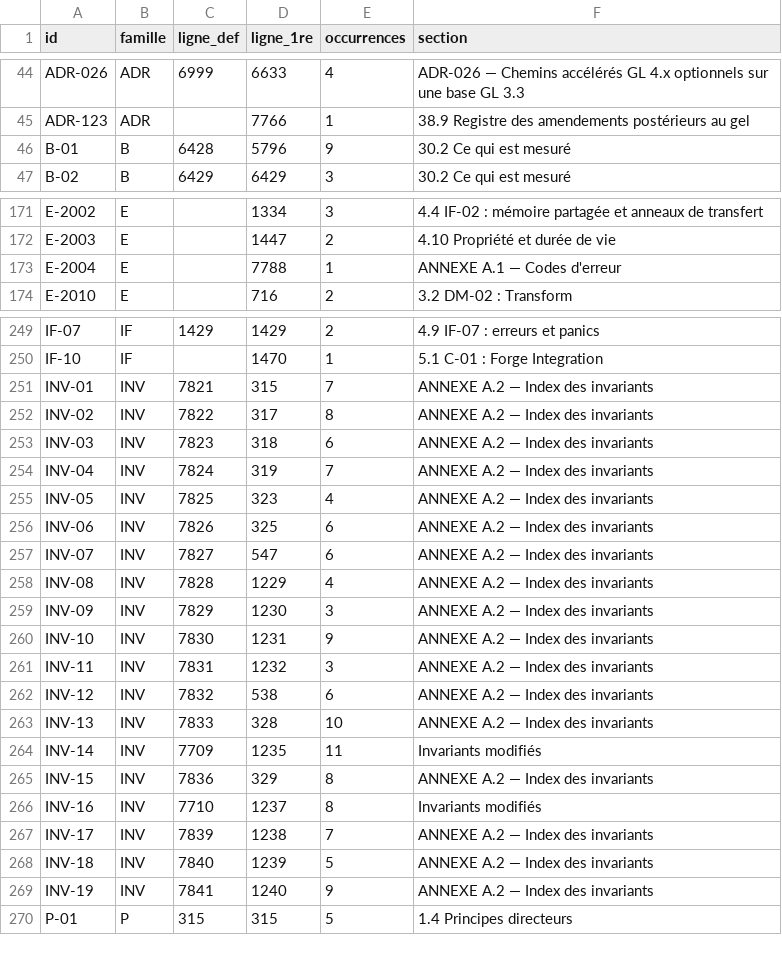
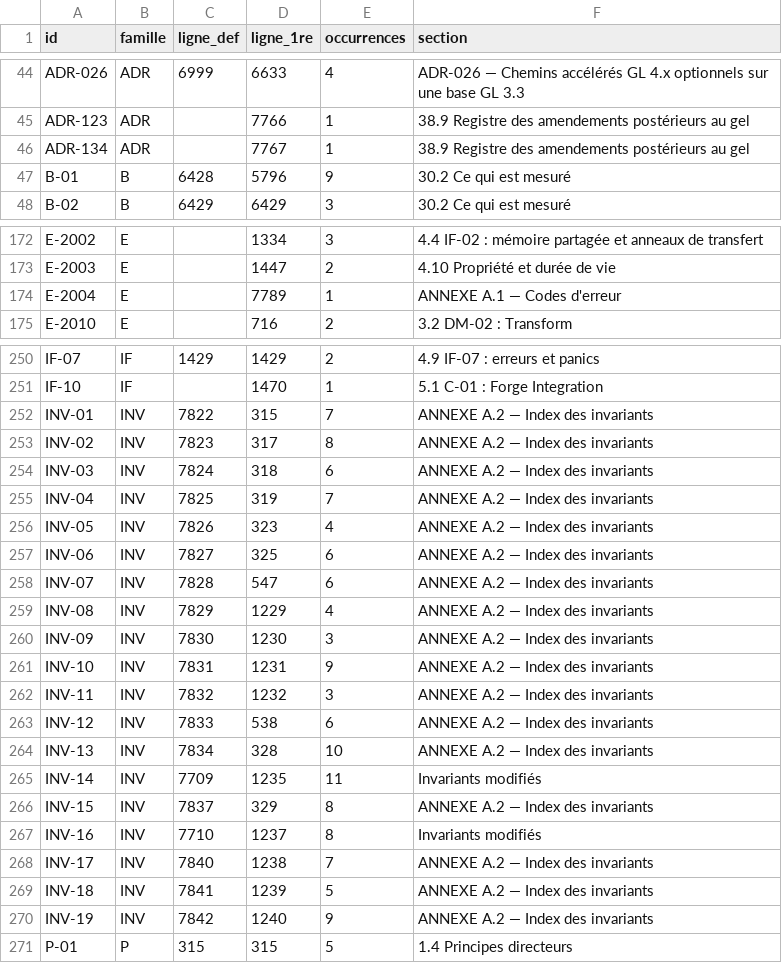
Before and after one commit to JLSkyzer/AXIONENGINE, a TSV file: docs/spec/ID-MAP.tsv, drawn as a sheet; only a part is shown, gaps mark what is left out; the diff covers the shown part only.

```diff
--- a/docs/spec/ID-MAP.tsv
+++ b/docs/spec/ID-MAP.tsv
@@ -45,2 +45,3 @@ ADR-026	ADR	6999	6633	4	ADR-026 — Chemins accélérés GL 4.x optionnels sur u
 ADR-123	ADR		7766	1	38.9 Registre des amendements postérieurs au gel
+ADR-134	ADR		7767	1	38.9 Registre des amendements postérieurs au gel
 B-01	B	6428	5796	9	30.2 Ce qui est mesuré
@@ -172,3 +173,3 @@ E-2002	E		1334	3	4.4 IF-02 : mémoire partagée et anneaux de transfert
 E-2003	E		1447	2	4.10 Propriété et durée de vie
-E-2004	E		7788	1	ANNEXE A.1 — Codes d'erreur
+E-2004	E		7789	1	ANNEXE A.1 — Codes d'erreur
 E-2010	E		716	2	3.2 DM-02 : Transform
@@ -250,21 +251,21 @@ IF-07	IF	1429	1429	2	4.9 IF-07 : erreurs et panics
 IF-10	IF		1470	1	5.1 C-01 : Forge Integration
-INV-01	INV	7821	315	7	ANNEXE A.2 — Index des invariants
-INV-02	INV	7822	317	8	ANNEXE A.2 — Index des invariants
-INV-03	INV	7823	318	6	ANNEXE A.2 — Index des invariants
-INV-04	INV	7824	319	7	ANNEXE A.2 — Index des invariants
-INV-05	INV	7825	323	4	ANNEXE A.2 — Index des invariants
-INV-06	INV	7826	325	6	ANNEXE A.2 — Index des invariants
-INV-07	INV	7827	547	6	ANNEXE A.2 — Index des invariants
-INV-08	INV	7828	1229	4	ANNEXE A.2 — Index des invariants
-INV-09	INV	7829	1230	3	ANNEXE A.2 — Index des invariants
-INV-10	INV	7830	1231	9	ANNEXE A.2 — Index des invariants
-INV-11	INV	7831	1232	3	ANNEXE A.2 — Index des invariants
-INV-12	INV	7832	538	6	ANNEXE A.2 — Index des invariants
-INV-13	INV	7833	328	10	ANNEXE A.2 — Index des invariants
+INV-01	INV	7822	315	7	ANNEXE A.2 — Index des invariants
+INV-02	INV	7823	317	8	ANNEXE A.2 — Index des invariants
+INV-03	INV	7824	318	6	ANNEXE A.2 — Index des invariants
+INV-04	INV	7825	319	7	ANNEXE A.2 — Index des invariants
+INV-05	INV	7826	323	4	ANNEXE A.2 — Index des invariants
+INV-06	INV	7827	325	6	ANNEXE A.2 — Index des invariants
+INV-07	INV	7828	547	6	ANNEXE A.2 — Index des invariants
+INV-08	INV	7829	1229	4	ANNEXE A.2 — Index des invariants
+INV-09	INV	7830	1230	3	ANNEXE A.2 — Index des invariants
+INV-10	INV	7831	1231	9	ANNEXE A.2 — Index des invariants
+INV-11	INV	7832	1232	3	ANNEXE A.2 — Index des invariants
+INV-12	INV	7833	538	6	ANNEXE A.2 — Index des invariants
+INV-13	INV	7834	328	10	ANNEXE A.2 — Index des invariants
 INV-14	INV	7709	1235	11	Invariants modifiés
-INV-15	INV	7836	329	8	ANNEXE A.2 — Index des invariants
+INV-15	INV	7837	329	8	ANNEXE A.2 — Index des invariants
 INV-16	INV	7710	1237	8	Invariants modifiés
-INV-17	INV	7839	1238	7	ANNEXE A.2 — Index des invariants
-INV-18	INV	7840	1239	5	ANNEXE A.2 — Index des invariants
-INV-19	INV	7841	1240	9	ANNEXE A.2 — Index des invariants
+INV-17	INV	7840	1238	7	ANNEXE A.2 — Index des invariants
+INV-18	INV	7841	1239	5	ANNEXE A.2 — Index des invariants
+INV-19	INV	7842	1240	9	ANNEXE A.2 — Index des invariants
 P-01	P	315	315	5	1.4 Principes directeurs
```
Also changed, not shown: 9 edited cells elsewhere in this file, 15 other files.
